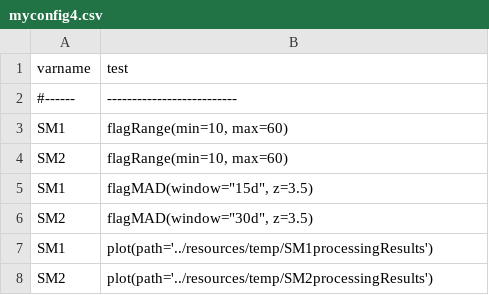
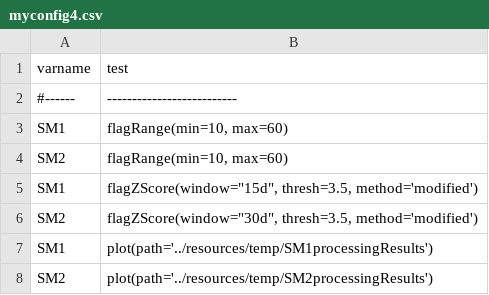
Before and after one commit to saqc/SaQC, a CSV file: docs/resources/data/myconfig4.csv, drawn as a sheet.

```diff
--- a/docs/resources/data/myconfig4.csv
+++ b/docs/resources/data/myconfig4.csv
@@ -4,4 +4,4 @@ SM1;flagRange(min=10, max=60)
 SM2;flagRange(min=10, max=60)
-SM1;flagMAD(window="15d", z=3.5)
-SM2;flagMAD(window="30d", z=3.5)
+SM1;flagZScore(window="15d", thresh=3.5, method='modified')
+SM2;flagZScore(window="30d", thresh=3.5, method='modified')
 SM1;plot(path='../resources/temp/SM1processingResults')
```
Also changed, not shown: 3 other files.
